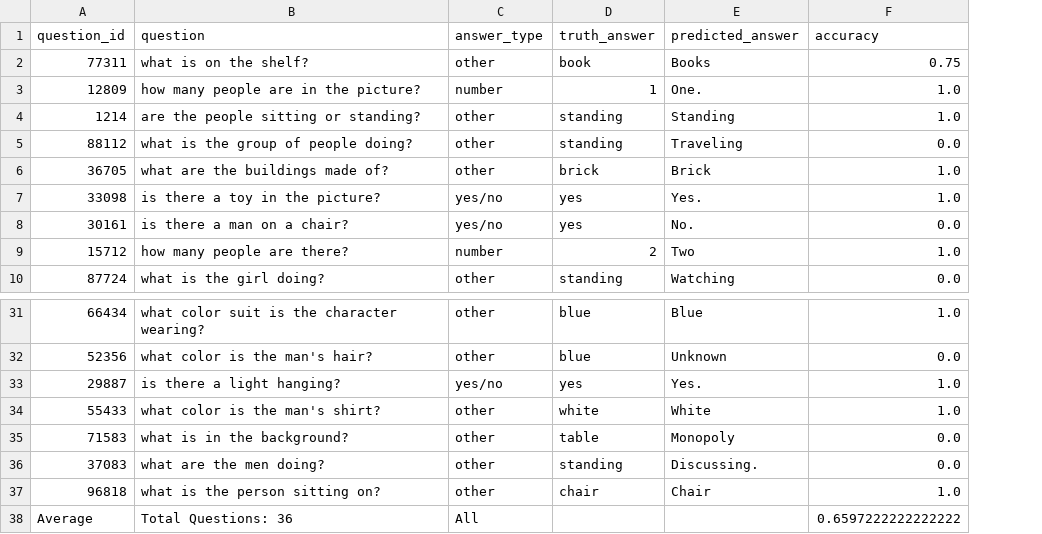
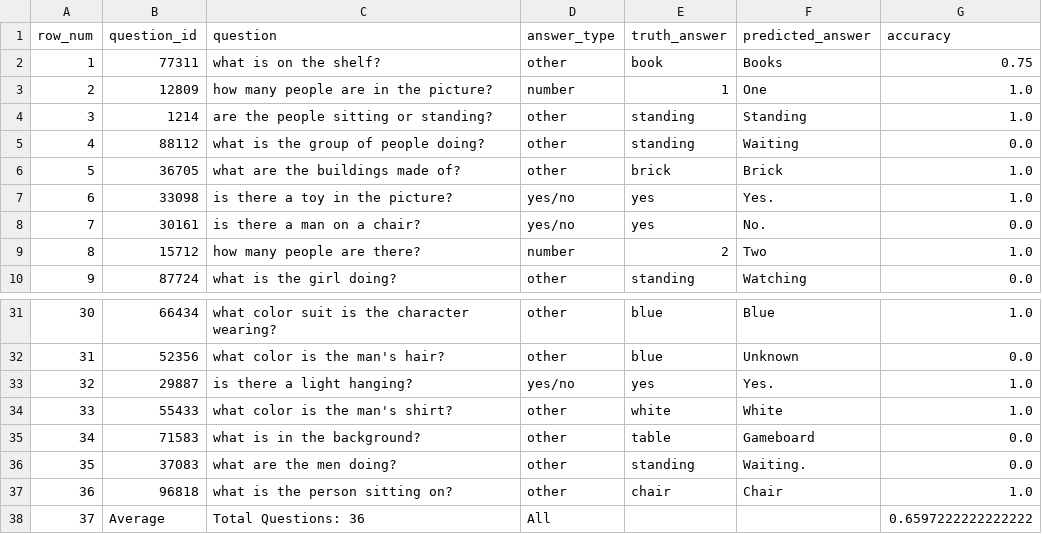
Before and after one commit to tongwu17/Multi_Agent_Cartoon, a CSV file: results/simpsons_single_agent_gpt_4o_mini.csv, drawn as a sheet; only a part is shown, gaps mark what is left out; addresses are those after the commit; the diff names each change by its address in the sheet, - before the commit and + after, or states it on an @@ line.

```diff
--- a/results/simpsons_single_agent_gpt_4o_mini.csv
+++ b/results/simpsons_single_agent_gpt_4o_mini.csv
+column A (row_num), rows 2-10: 1 | 2 | 3 | 4 | 5 | 6 | 7 | 8 | 9; rows 31-38: 30 | 31 | 32 | 33 | 34 | 35 | 36 | 37
-F3 (predicted_answer): One.
+F3 (predicted_answer): One
-F5 (predicted_answer): Traveling
+F5 (predicted_answer): Waiting
-F35 (predicted_answer): Monopoly
+F35 (predicted_answer): Gameboard
-F36 (predicted_answer): Discussing.
+F36 (predicted_answer): Waiting.
```
Also changed, not shown: results/pororo_multi_agent_claude_3_5_haiku_20241022.csv, results/pororo_multi_agent_gpt_4o_mini.csv, 9 other files.
